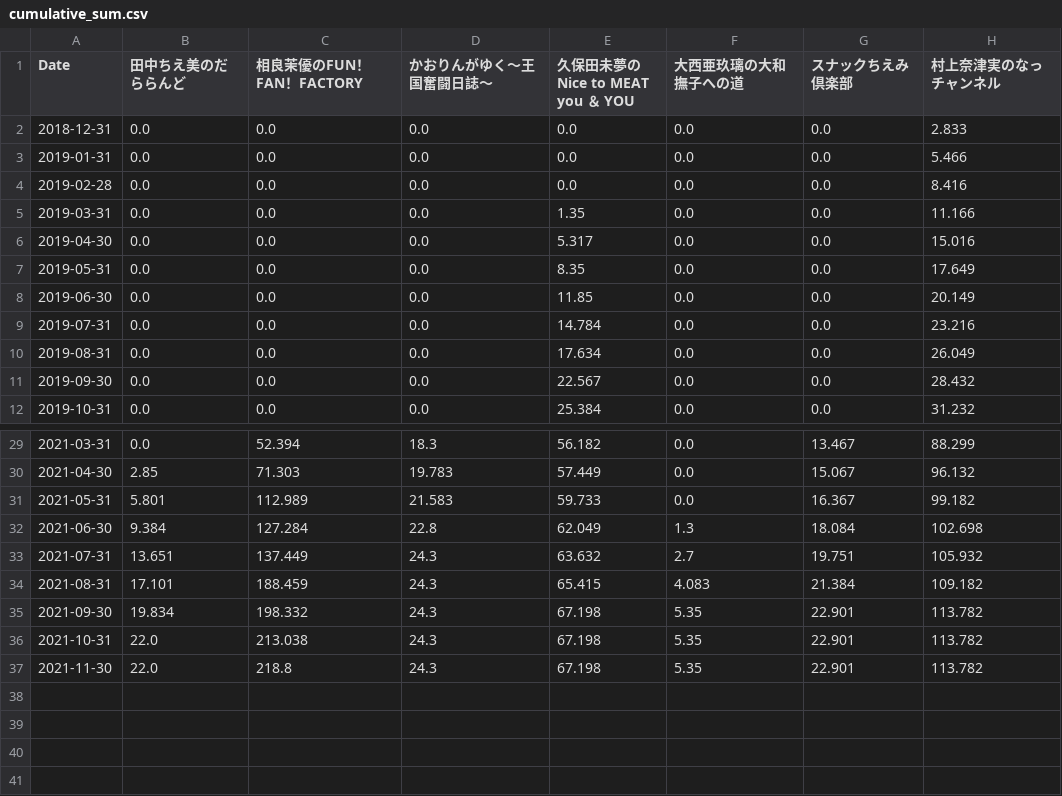
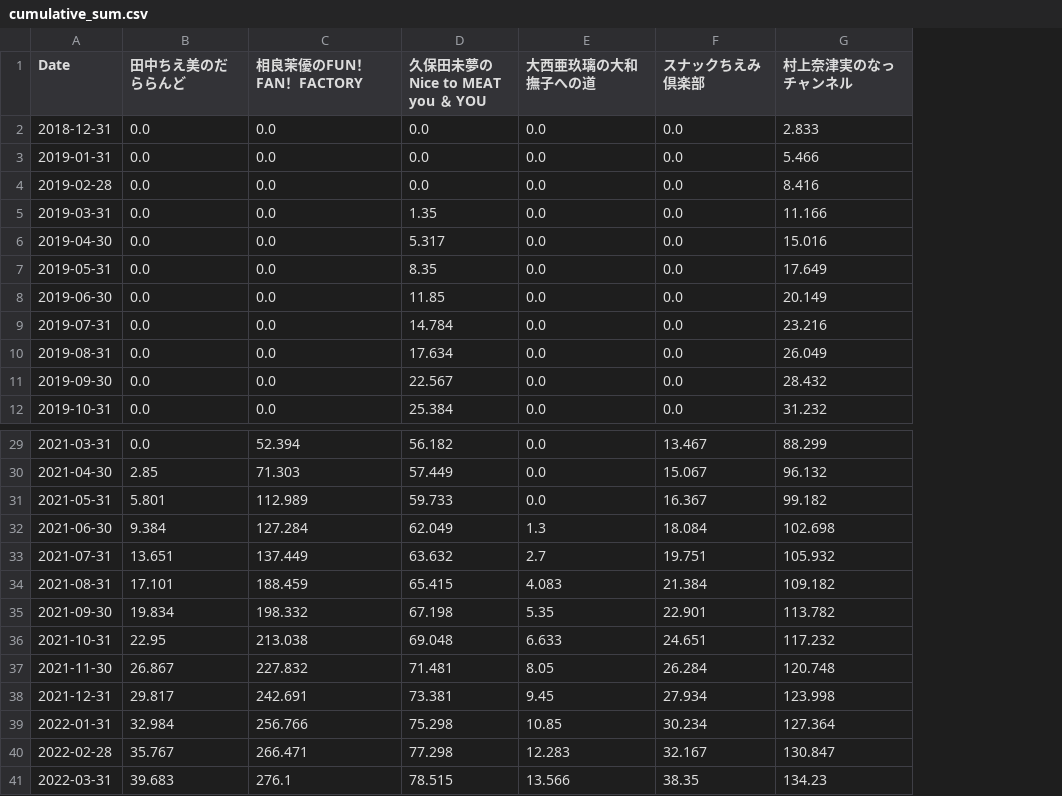
Before and after one commit to itopakusan/lovelive_statistics, a CSV file: sagara_fff/broadcast/cumulative_sum.csv, drawn as a sheet; only a part is shown, gaps mark what is left out; removed rows and columns are numbered as before the commit, all else as after; the diff names each change by its address in the sheet, - before the commit and + after, or states it on an @@ line.

```diff
--- a/sagara_fff/broadcast/cumulative_sum.csv
+++ b/sagara_fff/broadcast/cumulative_sum.csv
-column D (かおりんがゆく〜王国奮闘日誌〜), rows 2-12: all 0.0; rows 29-37: 18.3 | 19.783 | 21.583 | 22.8 | 24.3 | 24.3 | 24.3 | 24.3 | 24.3
-B36 (田中ちえ美のだららんど): 22.0
+B36 (田中ちえ美のだららんど): 22.95
-D36 (久保田未夢のNice to MEAT you ＆ YOU): 67.198
+D36 (久保田未夢のNice to MEAT you ＆ YOU): 69.048
-E36 (大西亜玖璃の大和撫子への道): 5.35
+E36 (大西亜玖璃の大和撫子への道): 6.633
-F36 (スナックちえみ倶楽部): 22.901
+F36 (スナックちえみ倶楽部): 24.651
-G36 (村上奈津実のなっチャンネル): 113.782
+G36 (村上奈津実のなっチャンネル): 117.232
-B37 (田中ちえ美のだららんど): 22.0
+B37 (田中ちえ美のだららんど): 26.867
-C37 (相良茉優のFUN！FAN！FACTORY): 218.8
+C37 (相良茉優のFUN！FAN！FACTORY): 227.832
-D37 (久保田未夢のNice to MEAT you ＆ YOU): 67.198
+D37 (久保田未夢のNice to MEAT you ＆ YOU): 71.481
-E37 (大西亜玖璃の大和撫子への道): 5.35
+E37 (大西亜玖璃の大和撫子への道): 8.05
-F37 (スナックちえみ倶楽部): 22.901
+F37 (スナックちえみ倶楽部): 26.284
-G37 (村上奈津実のなっチャンネル): 113.782
+G37 (村上奈津実のなっチャンネル): 120.748
+row 38: 2021-12-31 | 29.817 | 242.691 | 73.381 | 9.45 | 27.934 | 123.998
+row 39: 2022-01-31 | 32.984 | 256.766 | 75.298 | 10.85 | 30.234 | 127.364
+row 40: 2022-02-28 | 35.767 | 266.471 | 77.298 | 12.283 | 32.167 | 130.847
+row 41: 2022-03-31 | 39.683 | 276.1 | 78.515 | 13.566 | 38.35 | 134.23
```
Also changed, not shown: sagara_fff/broadcast/channel.csv, sagara_fff/broadcast/data.csv, 4 other files.
